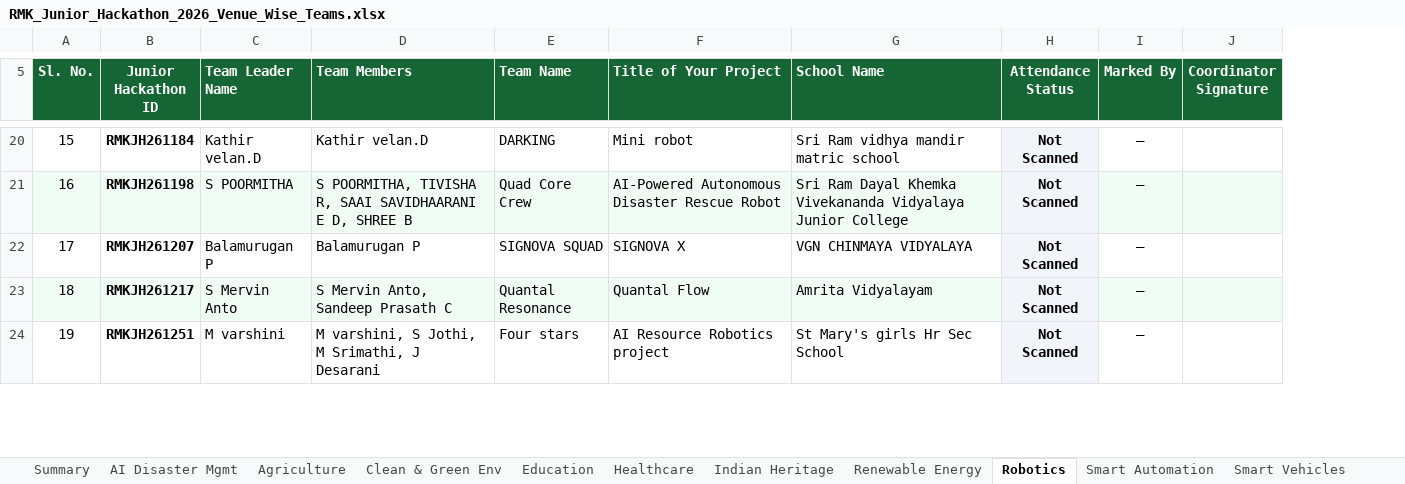
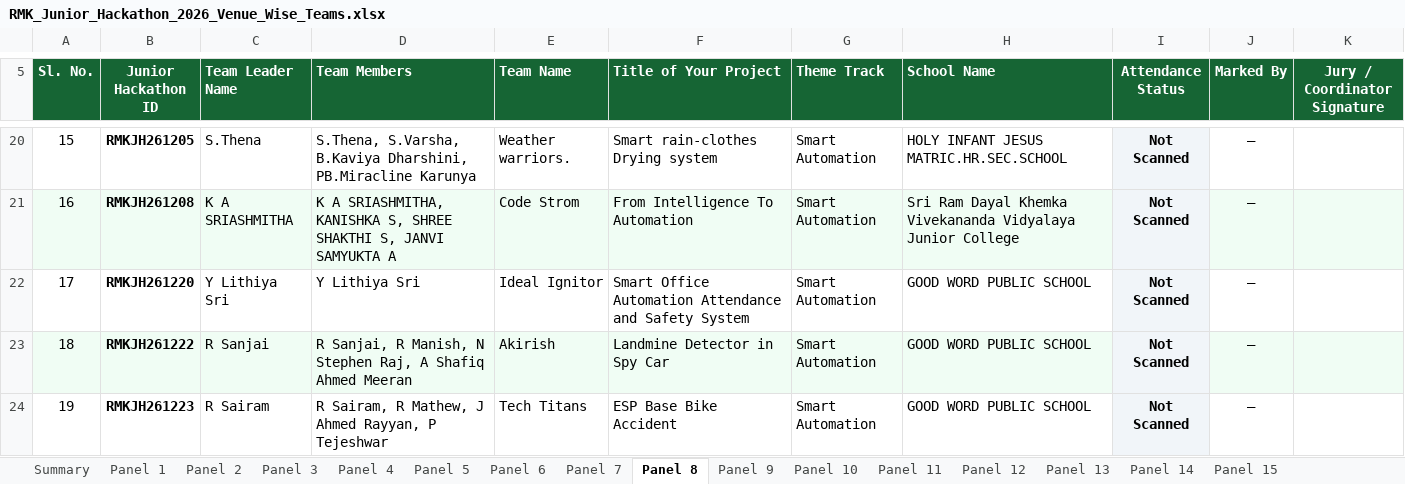
Before and after one commit to krish-mehta-01/rmk-jr-hackathon-2026, an Excel workbook: public/exports/RMK_Junior_Hackathon_2026_Venue_Wise_Teams.xlsx, sheet Panel 8, drawn as a sheet; only a part is shown, gaps mark what is left out; values as stored, in another font and other column widths than the file's, no borders; charts and pictures not drawn; removed rows and columns are numbered as before the commit, all else as after; the diff covers the shown part only; the diff names each change by its address in the sheet, - before the commit and + after, or states it on an @@ line.

```diff
--- a/public/exports/RMK_Junior_Hackathon_2026_Venue_Wise_Teams.xlsx (sheet Panel 8)
+++ b/public/exports/RMK_Junior_Hackathon_2026_Venue_Wise_Teams.xlsx (sheet Panel 8)
-sheet tab: AI Disaster Mgmt
+sheet tab: Panel 1
-sheet tab: Agriculture
+sheet tab: Panel 2
-sheet tab: Clean & Green Env
+sheet tab: Panel 3
-sheet tab: Education
+sheet tab: Panel 4
-sheet tab: Healthcare
+sheet tab: Panel 5
-sheet tab: Indian Heritage
+sheet tab: Panel 6
-sheet tab: Renewable Energy
+sheet tab: Panel 7
-sheet tab: Robotics
+sheet tab: Panel 8
-sheet tab: Smart Automation
+sheet tab: Panel 9
-sheet tab: Smart Vehicles
+sheet tab: Panel 10
+sheet tab: Panel 13
+sheet tab: Panel 14
+sheet tab: Panel 15
+column G (Theme Track), rows 20-24: all Smart Automation
-column J (Coordinator Signature), empty
+column K (Jury / Coordinator Signature), empty
-B20 (Junior Hackathon ID): RMKJH261184
+B20 (Junior Hackathon ID): RMKJH261205
-C20 (Team Leader Name): Kathir velan.D
+C20 (Team Leader Name): S.Thena
-D20 (Team Members): Kathir velan.D
+D20 (Team Members): S.Thena, S.Varsha, B.Kaviya Dharshini, PB.Miracline Karunya
-E20 (Team Name): DARKING
+E20 (Team Name): Weather warriors.
-F20 (Title of Your Project): Mini robot
+F20 (Title of Your Project): Smart rain-clothes Drying system
-H20 (School Name): Sri Ram vidhya mandir matric school
+H20 (School Name): HOLY INFANT JESUS MATRIC.HR.SEC.SCHOOL
-B21 (Junior Hackathon ID): RMKJH261198
+B21 (Junior Hackathon ID): RMKJH261208
-C21 (Team Leader Name): S POORMITHA
+C21 (Team Leader Name): K A SRIASHMITHA
-D21 (Team Members): S POORMITHA, TIVISHA R, SAAI SAVIDHAARANI E D, SHREE B
+D21 (Team Members): K A SRIASHMITHA, KANISHKA S, SHREE SHAKTHI S, JANVI SAMYUKTA A
-E21 (Team Name): Quad Core Crew
+E21 (Team Name): Code Strom
-F21 (Title of Your Project): AI-Powered Autonomous Disaster Rescue Robot
+F21 (Title of Your Project): From Intelligence To Automation
-B22 (Junior Hackathon ID): RMKJH261207
+B22 (Junior Hackathon ID): RMKJH261220
-C22 (Team Leader Name): Balamurugan P
+C22 (Team Leader Name): Y Lithiya Sri
-D22 (Team Members): Balamurugan P
+D22 (Team Members): Y Lithiya Sri
-E22 (Team Name): SIGNOVA SQUAD
+E22 (Team Name): Ideal Ignitor
-F22 (Title of Your Project): SIGNOVA X
+F22 (Title of Your Project): Smart Office Automation Attendance and Safety System
-H22 (School Name): VGN CHINMAYA VIDYALAYA
+H22 (School Name): GOOD WORD PUBLIC SCHOOL
-B23 (Junior Hackathon ID): RMKJH261217
+B23 (Junior Hackathon ID): RMKJH261222
-C23 (Team Leader Name): S Mervin Anto
+C23 (Team Leader Name): R Sanjai
-D23 (Team Members): S Mervin Anto, Sandeep Prasath C
+D23 (Team Members): R Sanjai, R Manish, N Stephen Raj, A Shafiq Ahmed Meeran
-E23 (Team Name): Quantal Resonance
+E23 (Team Name): Akirish
-F23 (Title of Your Project): Quantal Flow
+F23 (Title of Your Project): Landmine Detector in Spy Car
-H23 (School Name): Amrita Vidyalayam
+H23 (School Name): GOOD WORD PUBLIC SCHOOL
-B24 (Junior Hackathon ID): RMKJH261251
+B24 (Junior Hackathon ID): RMKJH261223
-C24 (Team Leader Name): M varshini
+C24 (Team Leader Name): R Sairam
-D24 (Team Members): M varshini, S Jothi, M Srimathi, J Desarani
+D24 (Team Members): R Sairam, R Mathew, J Ahmed Rayyan, P Tejeshwar
-E24 (Team Name): Four stars
+E24 (Team Name): Tech Titans
-F24 (Title of Your Project): AI Resource Robotics project
+F24 (Title of Your Project): ESP Base Bike Accident
-H24 (School Name): St Mary's girls Hr Sec School
+H24 (School Name): GOOD WORD PUBLIC SCHOOL
```
Also changed, not shown: 91 edited cells elsewhere in this sheet, sheet Panel 9, sheet Panel 1, sheet Panel 10, sheet Panel 7, sheet Panel 3, sheet Panel 5, 6 more sheets, other sheet tabs, charts or pictures, RMK_Junior_Hackathon_2026_Presence_Roster.xlsx, RMK_Junior_Hackathon_2026_Venue_Wise_Teams.xlsx, 11 other files.
